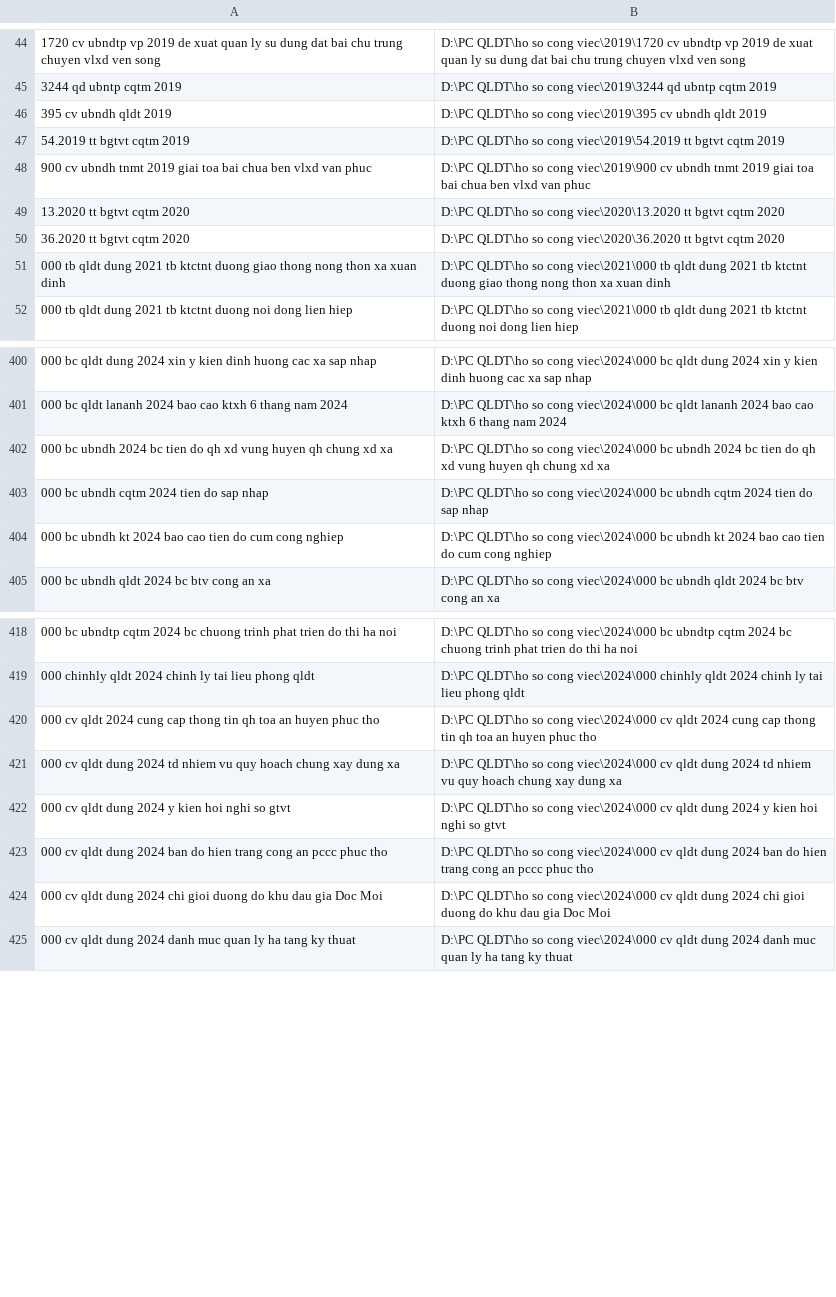
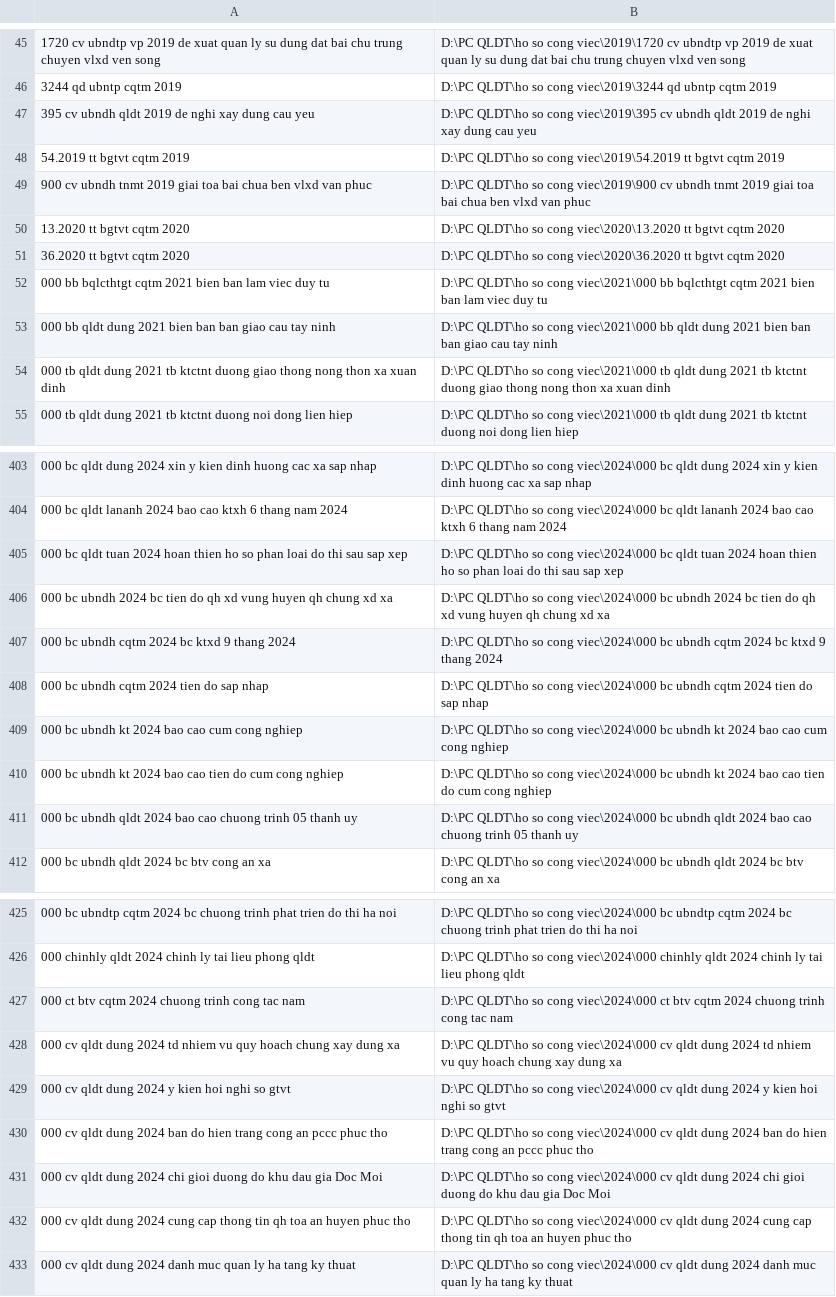
Before and after one commit to vuhuudung/dung_qldt_phuctho, a CSV file: data/danhsachthumuc.csv, drawn as a sheet; only a part is shown, gaps mark what is left out; removed rows and columns are numbered as before the commit, all else as after; the diff covers the shown part only; the diff names each change by its address in the sheet, - before the commit and + after, or states it on an @@ line.

```diff
--- a/data/danhsachthumuc.csv
+++ b/data/danhsachthumuc.csv
-row 46: 395 cv ubndh qldt 2019 | D:\PC QLDT\ho so cong viec\2019\395 cv ubndh qldt 2019
+row 47: 395 cv ubndh qldt 2019 de nghi xay dung cau yeu | D:\PC QLDT\ho so cong viec\2019\395 cv ubndh qldt 2019 de nghi xay dung cau yeu
+row 52: 000 bb bqlcthtgt cqtm 2021 bien ban lam viec duy tu | D:\PC QLDT\ho so cong viec\2021\000 bb bqlcthtgt cqtm 2021 bien ban lam viec duy tu
+row 53: 000 bb qldt dung 2021 bien ban ban giao cau tay ninh | D:\PC QLDT\ho so cong viec\2021\000 bb qldt dung 2021 bien ban ban giao cau tay ninh
+row 405: 000 bc qldt tuan 2024 hoan thien ho so phan loai do thi sau sap xep | D:\PC QLDT\ho so cong viec\2024\000 bc qldt tuan 2024 hoan thien ho so phan loai do thi sau sap xep
+row 407: 000 bc ubndh cqtm 2024 bc ktxd 9 thang 2024 | D:\PC QLDT\ho so cong viec\2024\000 bc ubndh cqtm 2024 bc ktxd 9 thang 2024
+row 409: 000 bc ubndh kt 2024 bao cao cum cong nghiep | D:\PC QLDT\ho so cong viec\2024\000 bc ubndh kt 2024 bao cao cum cong nghiep
+row 411: 000 bc ubndh qldt 2024 bao cao chuong trinh 05 thanh uy | D:\PC QLDT\ho so cong viec\2024\000 bc ubndh qldt 2024 bao cao chuong trinh 05 thanh uy
-row 420: 000 cv qldt 2024 cung cap thong tin qh toa an huyen phuc tho | D:\PC QLDT\ho so cong viec\2024\000 cv qldt 2024 cung cap thong tin qh toa an huyen phuc tho
+row 427: 000 ct btv cqtm 2024 chuong trinh cong tac nam | D:\PC QLDT\ho so cong viec\2024\000 ct btv cqtm 2024 chuong trinh cong tac nam
+row 432: 000 cv qldt dung 2024 cung cap thong tin qh toa an huyen phuc tho | D:\PC QLDT\ho so cong viec\2024\000 cv qldt dung 2024 cung cap thong tin qh toa an huyen phuc tho
```
Also changed, not shown: 20 added rows and 3 removed rows elsewhere in this file, 2 other files.
